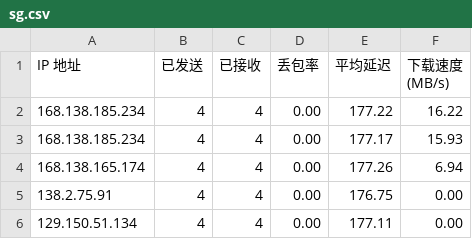
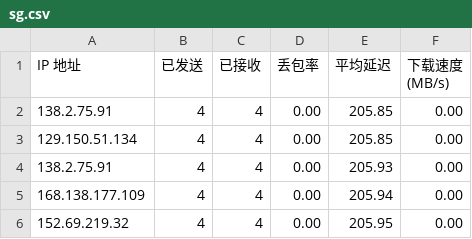
Before and after one commit to eliangwww/CFCDN-Auto, a CSV file: CloudflareST/sg.csv, drawn as a sheet.

```diff
--- a/CloudflareST/sg.csv
+++ b/CloudflareST/sg.csv
@@ -1,6 +1,6 @@
 IP 地址,已发送,已接收,丢包率,平均延迟,下载速度 (MB/s)
-168.138.185.234,4,4,0.00,177.22,16.22
-168.138.185.234,4,4,0.00,177.17,15.93
-168.138.165.174,4,4,0.00,177.26,6.94
-138.2.75.91,4,4,0.00,176.75,0.00
-129.150.51.134,4,4,0.00,177.11,0.00
+138.2.75.91,4,4,0.00,205.85,0.00
+129.150.51.134,4,4,0.00,205.85,0.00
+138.2.75.91,4,4,0.00,205.93,0.00
+168.138.177.109,4,4,0.00,205.94,0.00
+152.69.219.32,4,4,0.00,205.95,0.00
```
Also changed, not shown: 2 other files.
